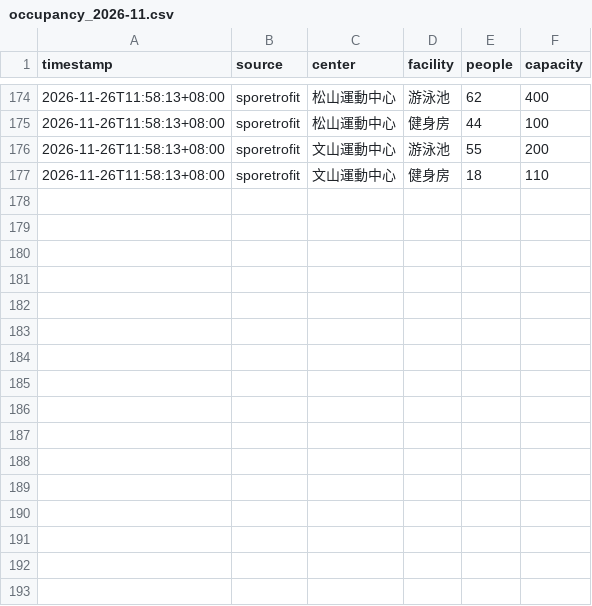
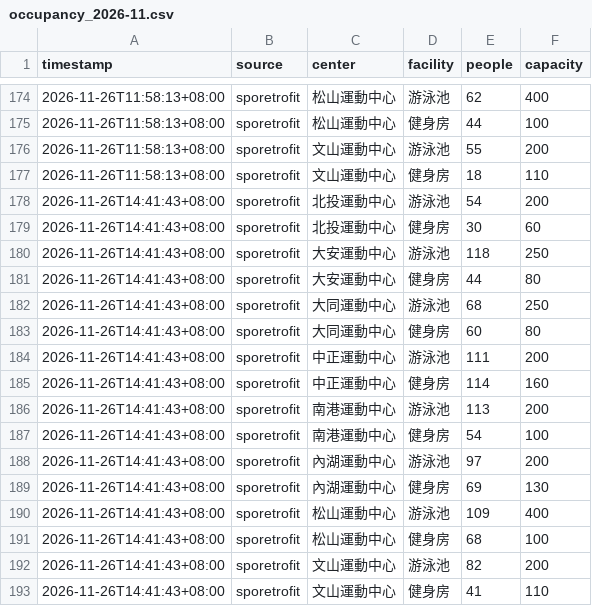
Before and after one commit to ccudido3612/venuecrawler, a CSV file: data/occupancy_2026-11.csv, drawn as a sheet; only a part is shown, gaps mark what is left out; the diff names each change by its address in the sheet, - before the commit and + after, or states it on an @@ line.

```diff
--- a/data/occupancy_2026-11.csv
+++ b/data/occupancy_2026-11.csv
+row 178: 2026-11-26T14:41:43+08:00 | sporetrofit | 北投運動中心 | 游泳池 | 54 | 200
+row 179: 2026-11-26T14:41:43+08:00 | sporetrofit | 北投運動中心 | 健身房 | 30 | 60
+row 180: 2026-11-26T14:41:43+08:00 | sporetrofit | 大安運動中心 | 游泳池 | 118 | 250
+row 181: 2026-11-26T14:41:43+08:00 | sporetrofit | 大安運動中心 | 健身房 | 44 | 80
+row 182: 2026-11-26T14:41:43+08:00 | sporetrofit | 大同運動中心 | 游泳池 | 68 | 250
+row 183: 2026-11-26T14:41:43+08:00 | sporetrofit | 大同運動中心 | 健身房 | 60 | 80
+row 184: 2026-11-26T14:41:43+08:00 | sporetrofit | 中正運動中心 | 游泳池 | 111 | 200
+row 185: 2026-11-26T14:41:43+08:00 | sporetrofit | 中正運動中心 | 健身房 | 114 | 160
+row 186: 2026-11-26T14:41:43+08:00 | sporetrofit | 南港運動中心 | 游泳池 | 113 | 200
+row 187: 2026-11-26T14:41:43+08:00 | sporetrofit | 南港運動中心 | 健身房 | 54 | 100
+row 188: 2026-11-26T14:41:43+08:00 | sporetrofit | 內湖運動中心 | 游泳池 | 97 | 200
+row 189: 2026-11-26T14:41:43+08:00 | sporetrofit | 內湖運動中心 | 健身房 | 69 | 130
+row 190: 2026-11-26T14:41:43+08:00 | sporetrofit | 松山運動中心 | 游泳池 | 109 | 400
+row 191: 2026-11-26T14:41:43+08:00 | sporetrofit | 松山運動中心 | 健身房 | 68 | 100
+row 192: 2026-11-26T14:41:43+08:00 | sporetrofit | 文山運動中心 | 游泳池 | 82 | 200
+row 193: 2026-11-26T14:41:43+08:00 | sporetrofit | 文山運動中心 | 健身房 | 41 | 110
```
